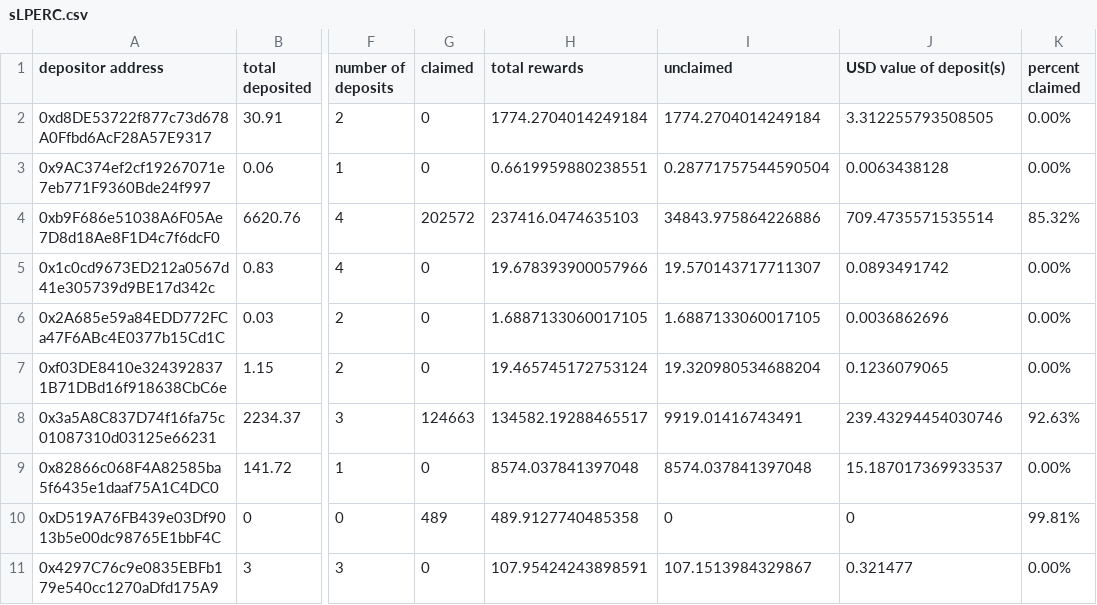
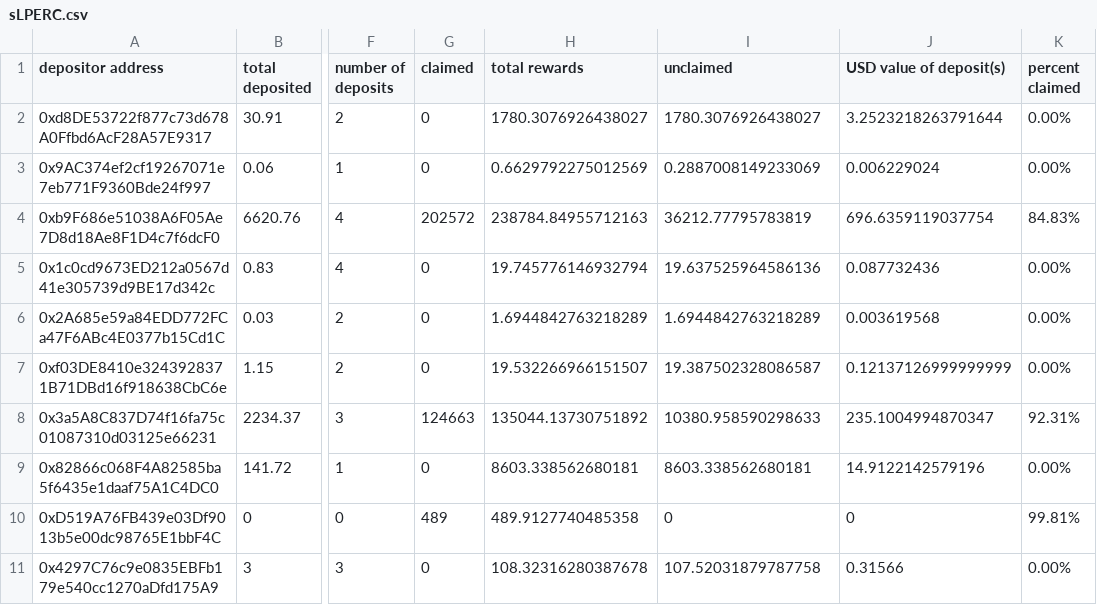
Before and after one commit to Periondao/staker-analysis, a CSV file: sheets/sLPERC.csv, drawn as a sheet; only a part is shown, gaps mark what is left out; the diff covers the shown part only; the diff names each change by its address in the sheet, - before the commit and + after, or states it on an @@ line.

Commit message:
updated sheets

```diff
--- a/sheets/sLPERC.csv
+++ b/sheets/sLPERC.csv
-H2 (total rewards): 1774.2704014249184
+H2 (total rewards): 1780.3076926438027
-I2 (unclaimed): 1774.2704014249184
+I2 (unclaimed): 1780.3076926438027
-J2 (USD value of deposit(s)): 3.312255793508505
+J2 (USD value of deposit(s)): 3.2523218263791644
-H3 (total rewards): 0.6619959880238551
+H3 (total rewards): 0.6629792275012569
-I3 (unclaimed): 0.28771757544590504
+I3 (unclaimed): 0.2887008149233069
-J3 (USD value of deposit(s)): 0.0063438128
+J3 (USD value of deposit(s)): 0.006229024
-H4 (total rewards): 237416.0474635103
+H4 (total rewards): 238784.84955712163
-I4 (unclaimed): 34843.975864226886
+I4 (unclaimed): 36212.77795783819
-J4 (USD value of deposit(s)): 709.4735571535514
+J4 (USD value of deposit(s)): 696.6359119037754
-K4 (percent claimed): 85.32%
+K4 (percent claimed): 84.83%
-H5 (total rewards): 19.678393900057966
+H5 (total rewards): 19.745776146932794
-I5 (unclaimed): 19.570143717711307
+I5 (unclaimed): 19.637525964586136
-J5 (USD value of deposit(s)): 0.0893491742
+J5 (USD value of deposit(s)): 0.087732436
-H6 (total rewards): 1.6887133060017105
+H6 (total rewards): 1.6944842763218289
-I6 (unclaimed): 1.6887133060017105
+I6 (unclaimed): 1.6944842763218289
-J6 (USD value of deposit(s)): 0.0036862696
+J6 (USD value of deposit(s)): 0.003619568
-H7 (total rewards): 19.465745172753124
+H7 (total rewards): 19.532266966151507
-I7 (unclaimed): 19.320980534688204
+I7 (unclaimed): 19.387502328086587
-J7 (USD value of deposit(s)): 0.1236079065
+J7 (USD value of deposit(s)): 0.12137126999999999
-H8 (total rewards): 134582.19288465517
+H8 (total rewards): 135044.13730751892
-I8 (unclaimed): 9919.01416743491
+I8 (unclaimed): 10380.958590298633
-J8 (USD value of deposit(s)): 239.43294454030746
+J8 (USD value of deposit(s)): 235.1004994870347
-K8 (percent claimed): 92.63%
+K8 (percent claimed): 92.31%
-H9 (total rewards): 8574.037841397048
+H9 (total rewards): 8603.338562680181
-I9 (unclaimed): 8574.037841397048
+I9 (unclaimed): 8603.338562680181
-J9 (USD value of deposit(s)): 15.187017369933537
+J9 (USD value of deposit(s)): 14.9122142579196
-H11 (total rewards): 107.95424243898591
+H11 (total rewards): 108.32316280387678
-I11 (unclaimed): 107.1513984329867
+I11 (unclaimed): 107.52031879787758
-J11 (USD value of deposit(s)): 0.321477
+J11 (USD value of deposit(s)): 0.31566
```
Also changed, not shown: 44 edited cells elsewhere in this file, sheets/sPERC.csv.
